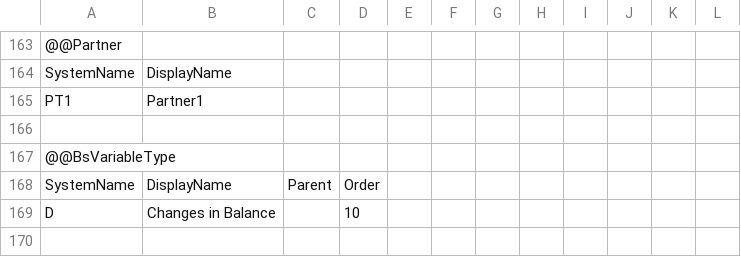
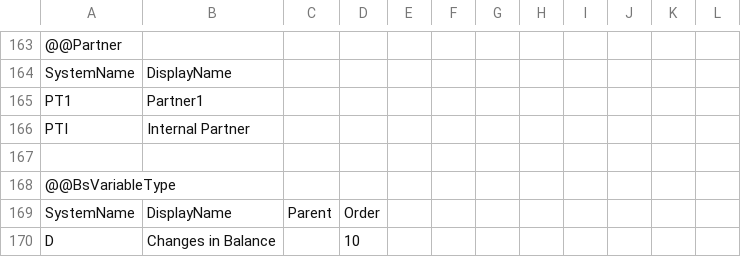
Before and after one commit to Systemorph/IFRS17CalculationEngine, a CSV file: ifrs17-template/Files/Dimensions.csv, drawn as a sheet; only a part is shown, gaps mark what is left out; the shorter side is filled out with more unchanged rows.

```diff
--- a/ifrs17-template/Files/Dimensions.csv
+++ b/ifrs17-template/Files/Dimensions.csv
@@ -165,2 +165,3 @@ SystemName,DisplayName,,,,,,,,,,
 PT1,Partner1,,,,,,,,,,
+PTI,Internal Partner,,,,,,,,,,
 ,,,,,,,,,,,
```
Also changed, not shown: ifrs17-template/Files/DataNodes/DataNodeParameters_FR_2020_12.csv, ifrs17-template/Files/DataNodes/DataNodes_FR.csv, 5 other files.
